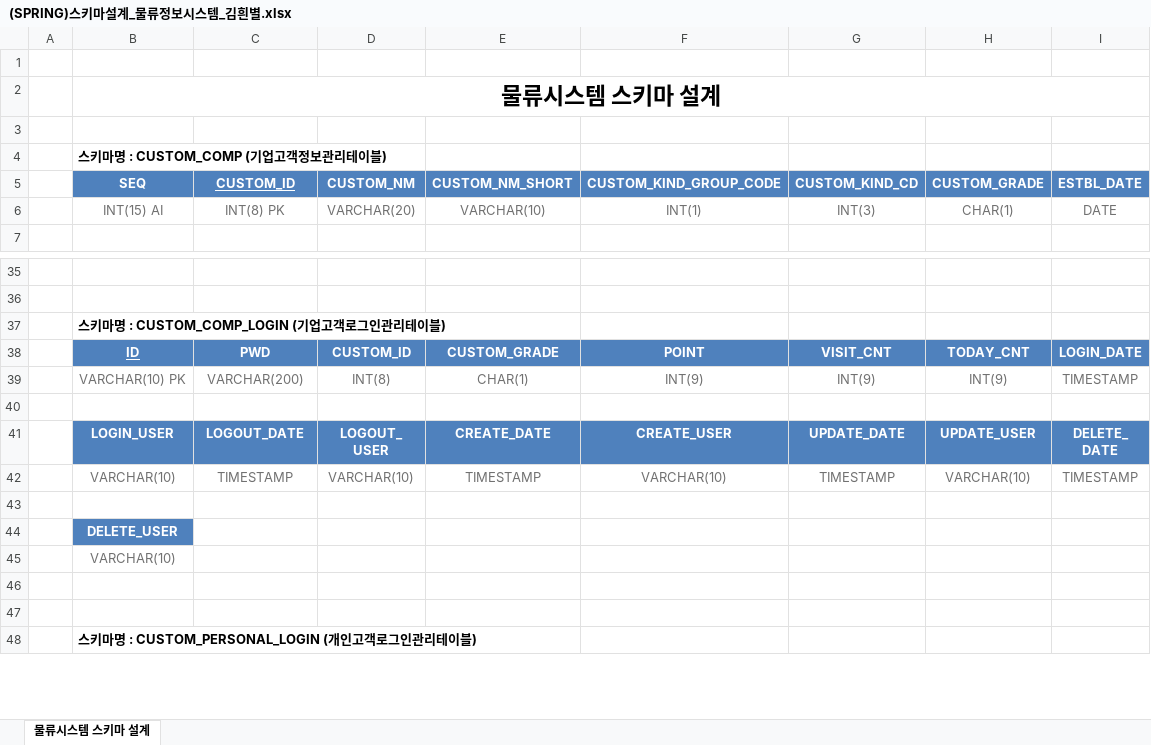
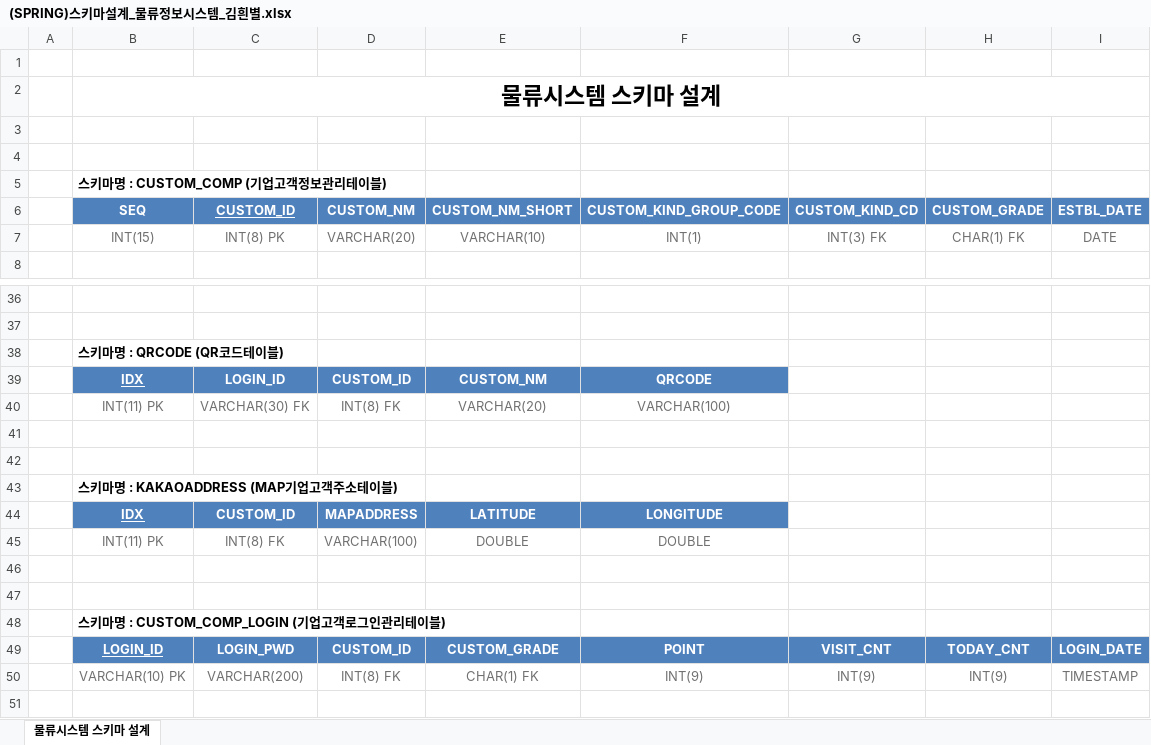
Before and after one commit to kimwhitestar/-javagreenS_khv, an Excel workbook: src/main/java/com/spring/javagreenS_khv/dao/(SPRING)스키마설계_물류정보시스템_김흰별.xlsx, sheet 물류시스템 스키마 설계, drawn as a sheet; only a part is shown, gaps mark what is left out; the shorter side is filled out with more unchanged rows; values as stored, in another font and other column widths than the file's, no borders; addresses are those after the commit; the diff covers the shown part only; the diff names each change by its address in the sheet, - before the commit and + after, or states it on an @@ line.

```diff
--- a/src/main/java/com/spring/javagreenS_khv/dao/(SPRING)스키마설계_물류정보시스템_김흰별.xlsx (sheet 물류시스템 스키마 설계)
+++ b/src/main/java/com/spring/javagreenS_khv/dao/(SPRING)스키마설계_물류정보시스템_김흰별.xlsx (sheet 물류시스템 스키마 설계)
+row 4: (empty)
-B7: INT(15) AI
+B7: INT(15)
-G7: INT(3)
+G7: INT(3) FK
-H7: CHAR(1)
+H7: CHAR(1) FK
+row 38:  | 스키마명 : QRCODE (QR코드테이블)
+row 39:  | IDX | LOGIN_ID | CUSTOM_ID | CUSTOM_NM | QRCODE
+row 40:  | INT(11) PK | VARCHAR(30) FK | INT(8) FK | VARCHAR(20) | VARCHAR(100)
+row 41: (empty)
+row 42: (empty)
+row 43:  | 스키마명 : KAKAOADDRESS (MAP기업고객주소테이블)
+row 44:  | IDX | CUSTOM_ID | MAPADDRESS | LATITUDE | LONGITUDE
+row 45:  | INT(11) PK | INT(8) FK | VARCHAR(100) | DOUBLE | DOUBLE
+row 46: (empty)
+row 47: (empty)
-B49: ID
+B49: LOGIN_ID
-C49: PWD
+C49: LOGIN_PWD
-D50: INT(8)
+D50: INT(8) FK
-E50: CHAR(1)
+E50: CHAR(1) FK
```
Also changed, not shown: 51 added rows and 18 edited cells elsewhere in this sheet, src/main/java/com/spring/javagreenS_khv/dao/(SPRING)테이블정의서_물류정보시스템_김흰별.xlsx, 3 other files.
